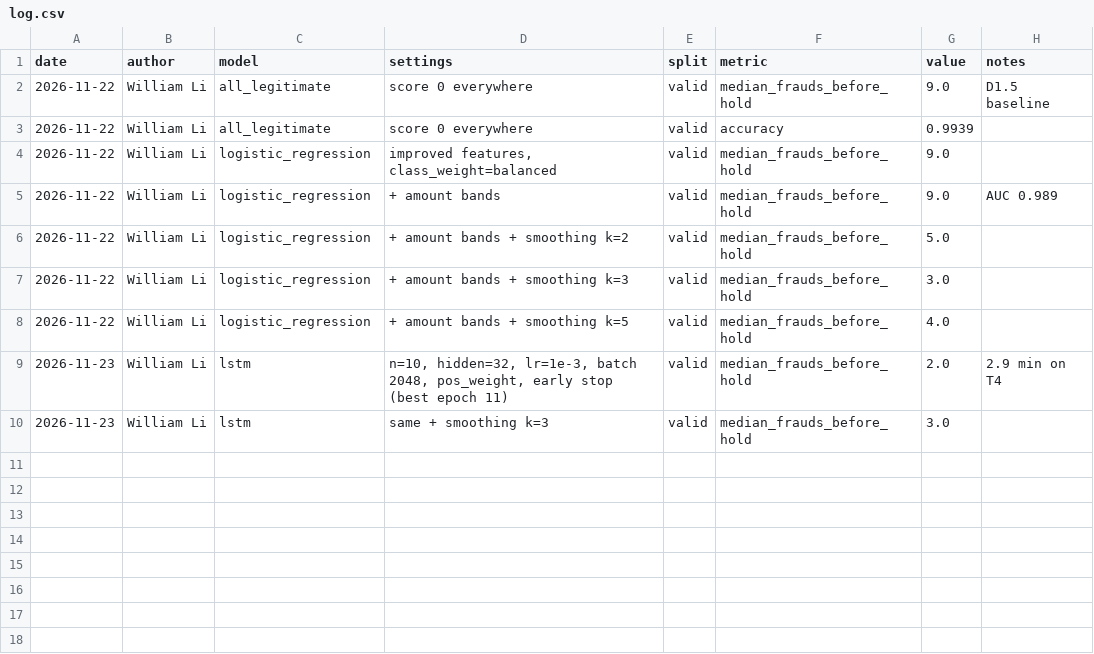
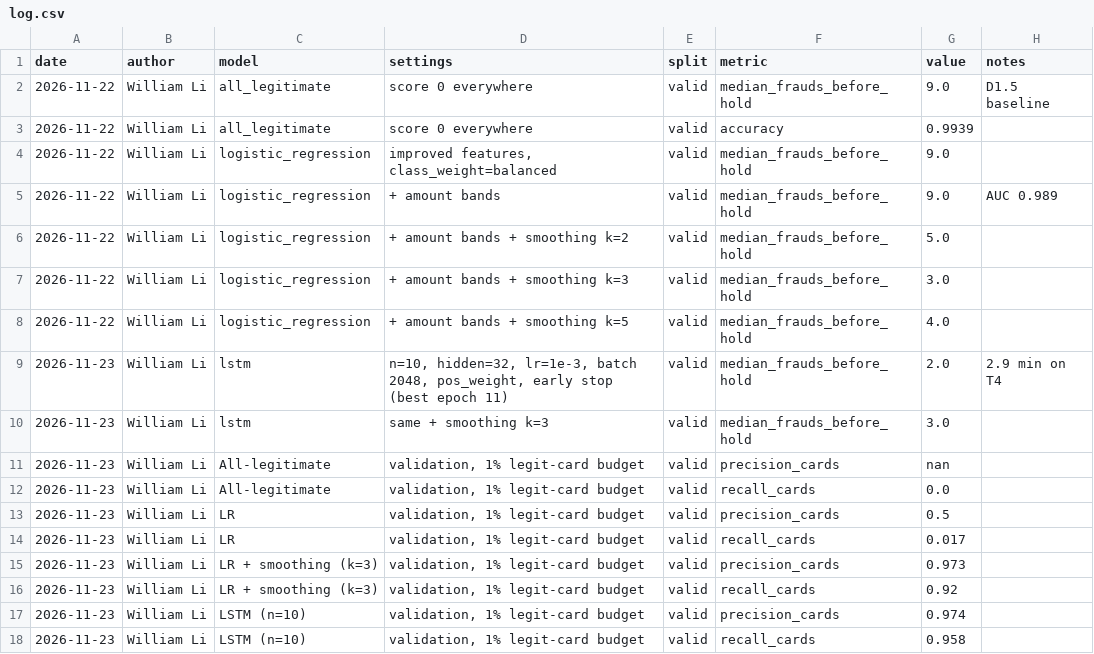
Before and after one commit to williamli218/mais202-team-2-fraud-bursts, a CSV file: experiments/log.csv, drawn as a sheet; the diff names each change by its address in the sheet, - before the commit and + after, or states it on an @@ line.

Commit message:
Log card-level precision and recall at the operating point

```diff
--- a/experiments/log.csv
+++ b/experiments/log.csv
+row 11: 2026-11-23 | William Li | All-legitimate | validation, 1% legit-card budget | valid | precision_cards | nan
+row 12: 2026-11-23 | William Li | All-legitimate | validation, 1% legit-card budget | valid | recall_cards | 0.0
+row 13: 2026-11-23 | William Li | LR | validation, 1% legit-card budget | valid | precision_cards | 0.5
+row 14: 2026-11-23 | William Li | LR | validation, 1% legit-card budget | valid | recall_cards | 0.017
+row 15: 2026-11-23 | William Li | LR + smoothing (k=3) | validation, 1% legit-card budget | valid | precision_cards | 0.973
+row 16: 2026-11-23 | William Li | LR + smoothing (k=3) | validation, 1% legit-card budget | valid | recall_cards | 0.92
+row 17: 2026-11-23 | William Li | LSTM (n=10) | validation, 1% legit-card budget | valid | precision_cards | 0.974
+row 18: 2026-11-23 | William Li | LSTM (n=10) | validation, 1% legit-card budget | valid | recall_cards | 0.958
```
